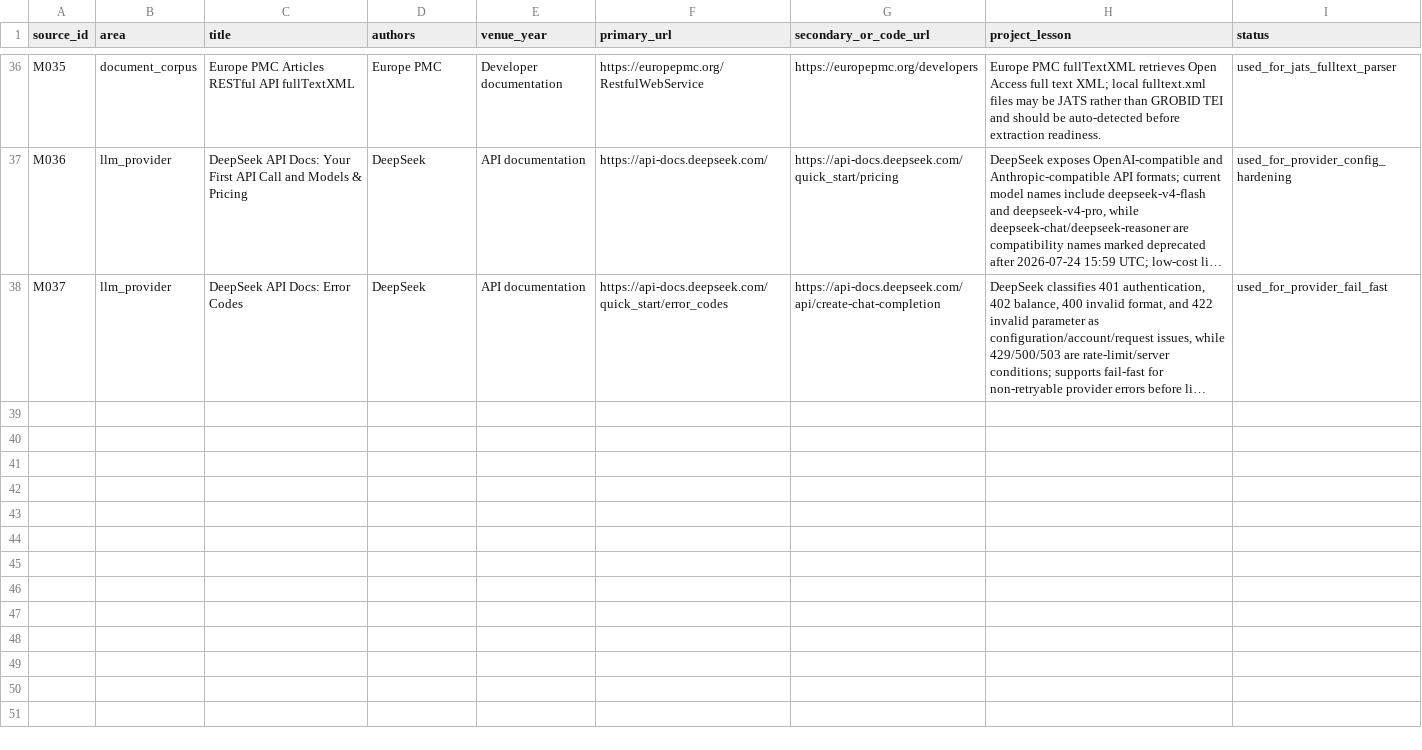
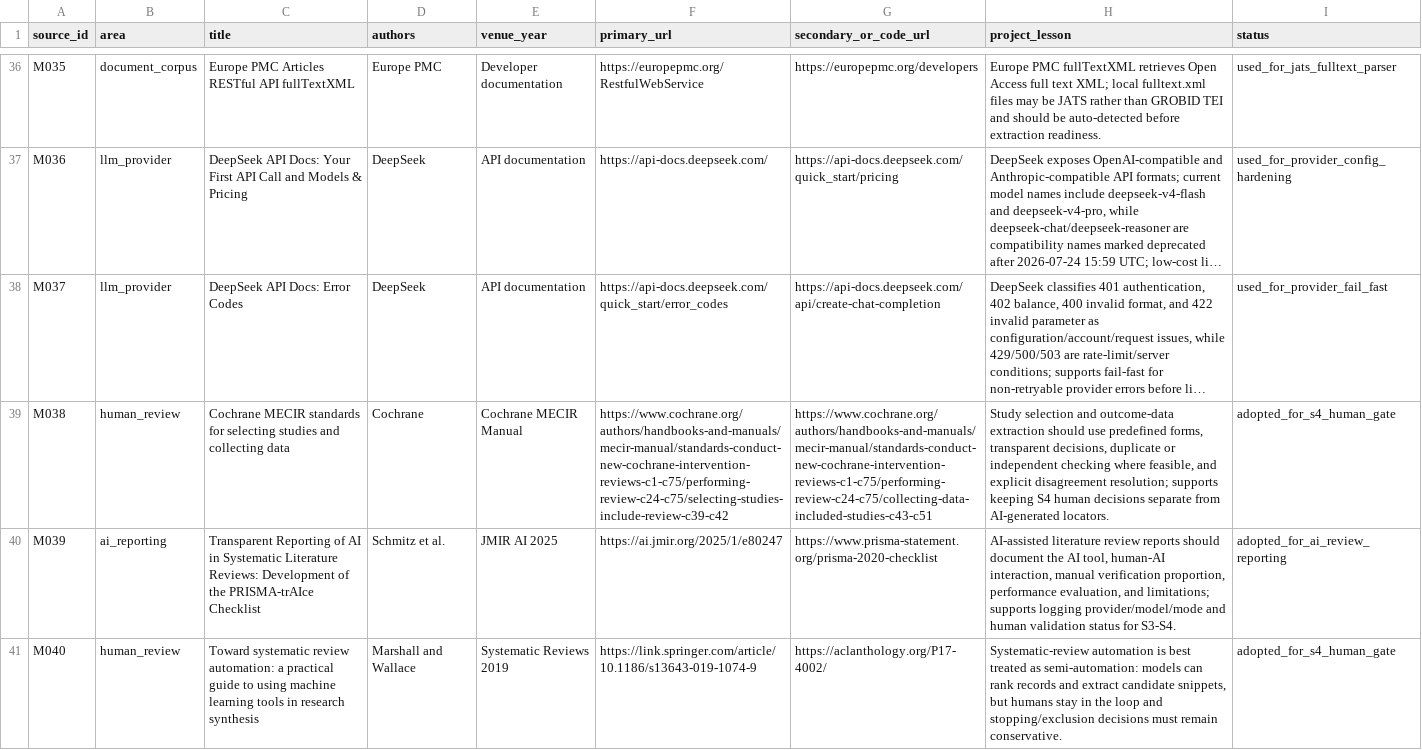
Before and after one commit to SolarAscent/CultivateAgent, a TSV file: data/literature/ai_for_science_method_sources.tsv, drawn as a sheet; only a part is shown, gaps mark what is left out; long unchanged cells end in …; the diff names each change by its address in the sheet, - before the commit and + after, or states it on an @@ line.

Commit message:
docs(review): record S4 human-in-loop method rule

```diff
--- a/data/literature/ai_for_science_method_sources.tsv
+++ b/data/literature/ai_for_science_method_sources.tsv
+row 39: M038 | human_review | Cochrane MECIR standards for selecting studies and collecting data | Cochrane | Cochrane MECIR Manual | https://www.cochrane.org/authors/handbooks-and-manuals/mecir-manual/standards-conduct-new-cochrane-intervention-reviews-c1-c75/performing-review-c24-c75/selecting-studies-include-review-c39-c42 | https://www.cochrane.org/authors/handbooks-and-manuals/mecir-manual/standards-conduct-new-cochrane-intervention-reviews-c1-c75/performing-review-c24-c75/collecting-data-included-studies-c43-c51 | Study selection and outcome-data extraction should use predefined forms, transparent decisions, duplicate or independent checking where feasible, and explicit disagreement resolution; supports keeping S4 human decisions separate from AI-generated locators. | adopted_for_s4_human_gate
+row 40: M039 | ai_reporting | Transparent Reporting of AI in Systematic Literature Reviews: Development of the PRISMA-trAIce Checklist | Schmitz et al. | JMIR AI 2025 | https://ai.jmir.org/2025/1/e80247 | https://www.prisma-statement.org/prisma-2020-checklist | AI-assisted literature review reports should document the AI tool, human-AI interaction, manual verification proportion, performance evaluation, and limitations; supports logging provider/model/mode and human validation status for S3-S4. | adopted_for_ai_review_reporting
+row 41: M040 | human_review | Toward systematic review automation: a practical guide to using machine learning tools in research synthesis | Marshall and Wallace | Systematic Reviews 2019 | https://link.springer.com/article/10.1186/s13643-019-1074-9 | https://aclanthology.org/P17-4002/ | Systematic-review automation is best treated as semi-automation: models can rank records and extract candidate snippets, but humans stay in the loop and stopping/exclusion decisions must remain conservative. | adopted_for_s4_human_gate
```
Also changed, not shown: 6 other files.
